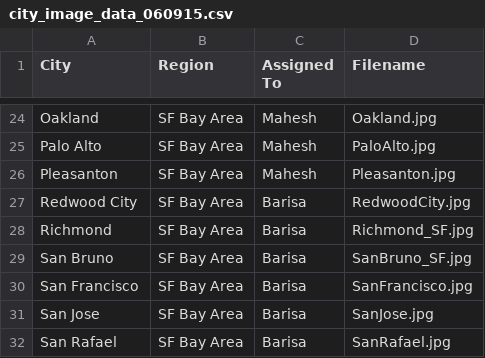
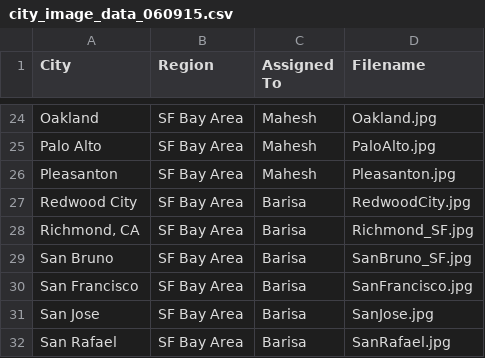
Before and after one commit to sdbmich1/plumboard, a CSV file: db/city_image_data_060915.csv, drawn as a sheet; only a part is shown, gaps mark what is left out.

Commit message:
updated city image loader csv

```diff
--- a/db/city_image_data_060915.csv
+++ b/db/city_image_data_060915.csv
@@ -27,3 +27,3 @@ Pleasanton,SF Bay Area,Mahesh,Pleasanton.jpg
 Redwood City,SF Bay Area,Barisa,RedwoodCity.jpg
-Richmond,SF Bay Area,Barisa,Richmond_SF.jpg
+"Richmond, CA",SF Bay Area,Barisa,Richmond_SF.jpg
 San Bruno,SF Bay Area,Barisa,SanBruno_SF.jpg
```
Also changed, not shown: 1 other file.
